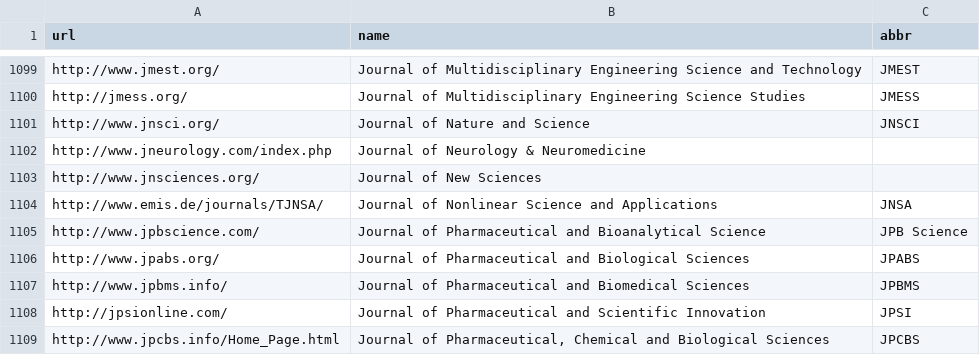
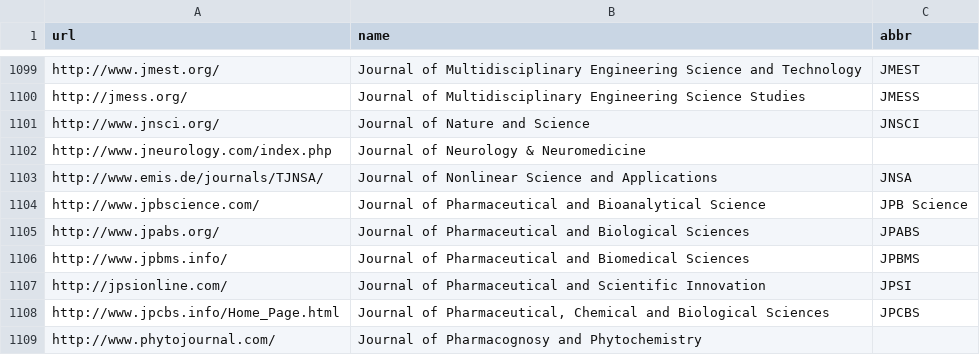
Before and after one commit to stop-predatory-journals/stop-predatory-journals.github.io, a CSV file: _data/journals.csv, drawn as a sheet; only a part is shown, gaps mark what is left out; the shorter side is filled out with more unchanged rows; the diff names each change by its address in the sheet, - before the commit and + after, or states it on an @@ line.

Commit message:
Update journals.csv
Indexed by:
- CABI:
http://www.cabi.org/publishing-products/online-information-resources/cab-abstracts/?newtitlesonly=0&search=Journal%20of%20New%20Sciences#SerialsCited
- Centre National Universitaire de Documentation Scientifique et Technique (Ministère de l’Enseignement Supérieur et de la Recherche Scientifique):
http://cnudst.rnrt.tn/wp-content/uploads/2016/07/Rapport-annuel-2017.pdf
- Heidelberg University of Education:
https://www.ph-heidelberg.de/bibliothek/suche/detailansicht-ezb.html?libconnect%5Bjourid%5D=344101
- The Carl von Ossietzky State and University Library Hamburg (Stabi):
https://www.sub.uni-hamburg.de/recherche/elektronische-zeitschriftenbibliothek/detail/titel/344101.html
- DOAJ:
https://doaj.org/toc/2286-5314?source=%7B%22query%22%3A%7B%22filtered%22%3A%7B%22filter%22%3A%7B%22bool%22%3A%7B%22must%22%3A%5B%7B%22terms%22%3A%7B%22index.issn.exact%22%3A%5B%222286-5314%22%5D%7D%7D%2C%7B%22term%22%3A%7B%22_type%22%3A%22article%22%7D%7D%5D%7D%7D%2C%22query%22%3A%7B%22match_all%22%3A%7B%7D%7D%7D%7D%2C%22size%22%3A100%2C%22_source%22%3A%7B%7D%7D

```diff
--- a/_data/journals.csv
+++ b/_data/journals.csv
-row 1103: http://www.jnsciences.org/ | Journal of New Sciences
```
